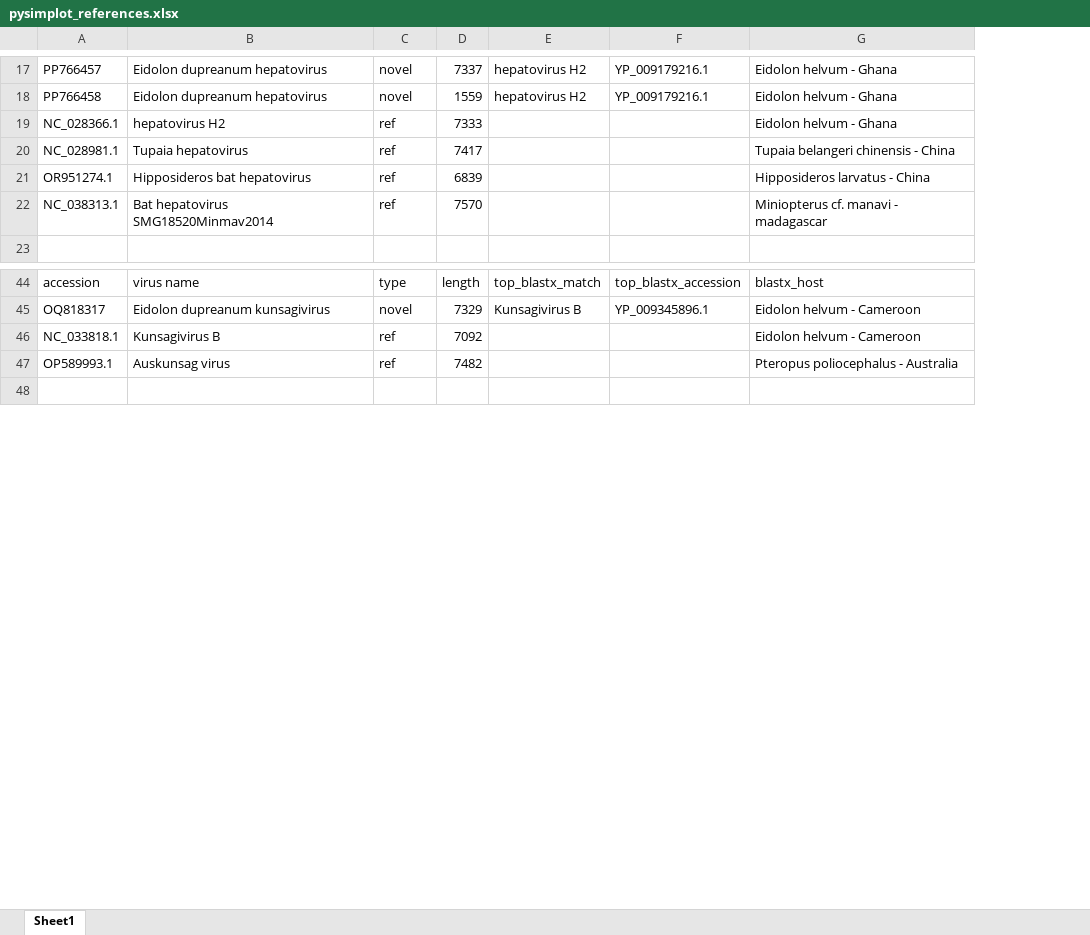
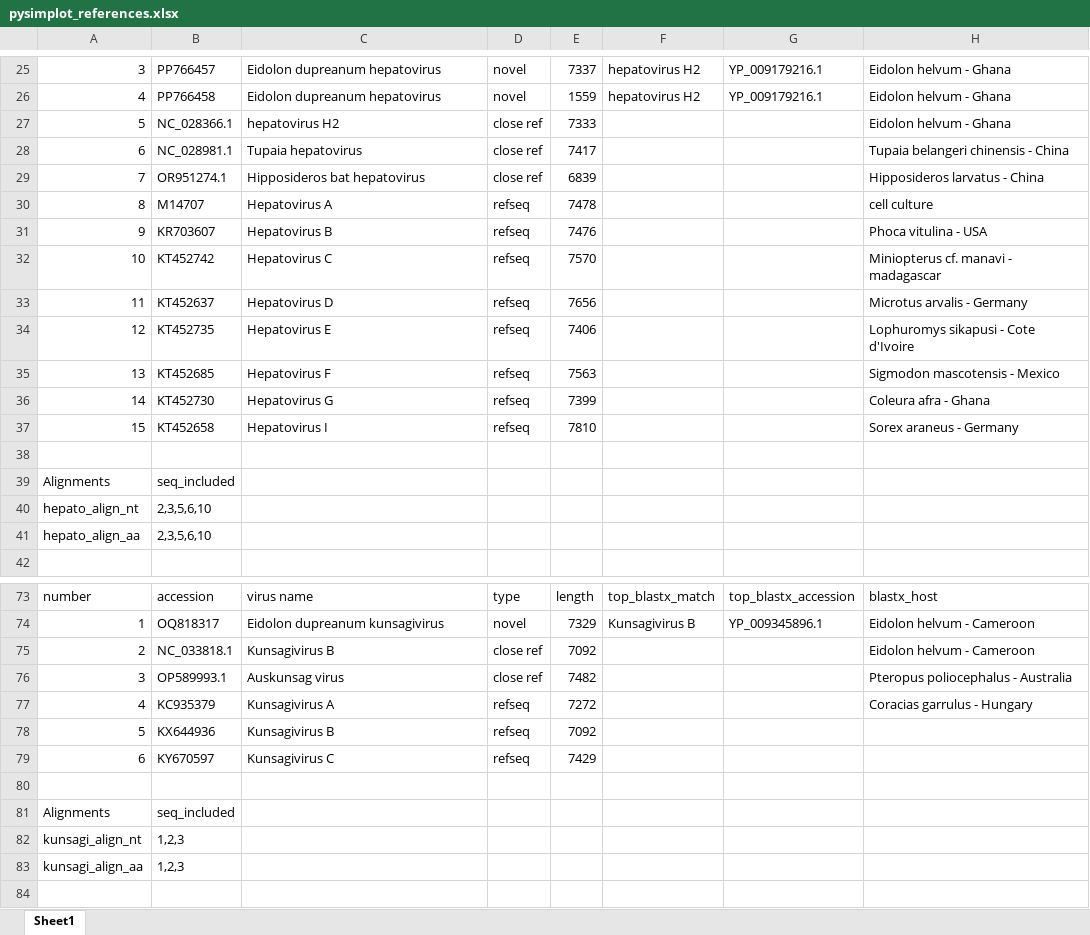
Before and after one commit to brooklabteam/Kettenburg_mada-bat-picornavirus, an Excel workbook: PySimPlot/pysimplot_references.xlsx, sheet Sheet1, drawn as a sheet; only a part is shown, gaps mark what is left out; values as stored, in another font and other column widths than the file's, no cell formats; addresses are those after the commit; the diff covers the shown part only; the diff names each change by its address in the sheet, - before the commit and + after, or states it on an @@ line.

Commit message:
pysimplot fastas and csv

```diff
--- a/PySimPlot/pysimplot_references.xlsx (sheet Sheet1)
+++ b/PySimPlot/pysimplot_references.xlsx (sheet Sheet1)
+column A, rows 25-29: 3 | 4 | 5 | 6 | 7; rows 73-76: number | 1 | 2 | 3
-D27:D29: ref
+D27:D29: close ref
+row 30: 8 | M14707 | Hepatovirus A | refseq | 7478 |  |  | cell culture
+row 31: 9 | KR703607 | Hepatovirus B | refseq | 7476 |  |  | Phoca vitulina - USA
+row 32: 10 | KT452742 | Hepatovirus C | refseq | 7570 |  |  | Miniopterus cf. manavi - madagascar
+row 33: 11 | KT452637 | Hepatovirus D | refseq | 7656 |  |  | Microtus arvalis - Germany
+row 34: 12 | KT452735 | Hepatovirus E | refseq | 7406 |  |  | Lophuromys sikapusi - Cote d'Ivoire
+row 35: 13 | KT452685 | Hepatovirus F | refseq | 7563 |  |  | Sigmodon mascotensis - Mexico
+row 36: 14 | KT452730 | Hepatovirus G | refseq | 7399 |  |  | Coleura afra - Ghana
+row 37: 15 | KT452658 | Hepatovirus I | refseq | 7810 |  |  | Sorex araneus - Germany
-row 38: NC_038313.1 | Bat hepatovirus SMG18520Minmav2014 | ref | 7570 |  |  | Miniopterus cf. manavi - madagascar
+row 38: (empty)
+row 39: Alignments | seq_included
+row 40: hepato_align_nt | 2,3,5,6,10
+row 41: hepato_align_aa | 2,3,5,6,10
-D75:D76: ref
+D75:D76: close ref
+row 77: 4 | KC935379 | Kunsagivirus A | refseq | 7272 |  |  | Coracias garrulus - Hungary
+row 78: 5 | KX644936 | Kunsagivirus B | refseq | 7092
+row 79: 6 | KY670597 | Kunsagivirus C | refseq | 7429
+row 80: (empty)
+row 81: Alignments | seq_included
+row 82: kunsagi_align_nt | 1,2,3
+row 83: kunsagi_align_aa | 1,2,3
```
Also changed, not shown: 55 added rows, 3 removed rows and 44 edited cells elsewhere in this sheet, cell formats, 37 other files.
